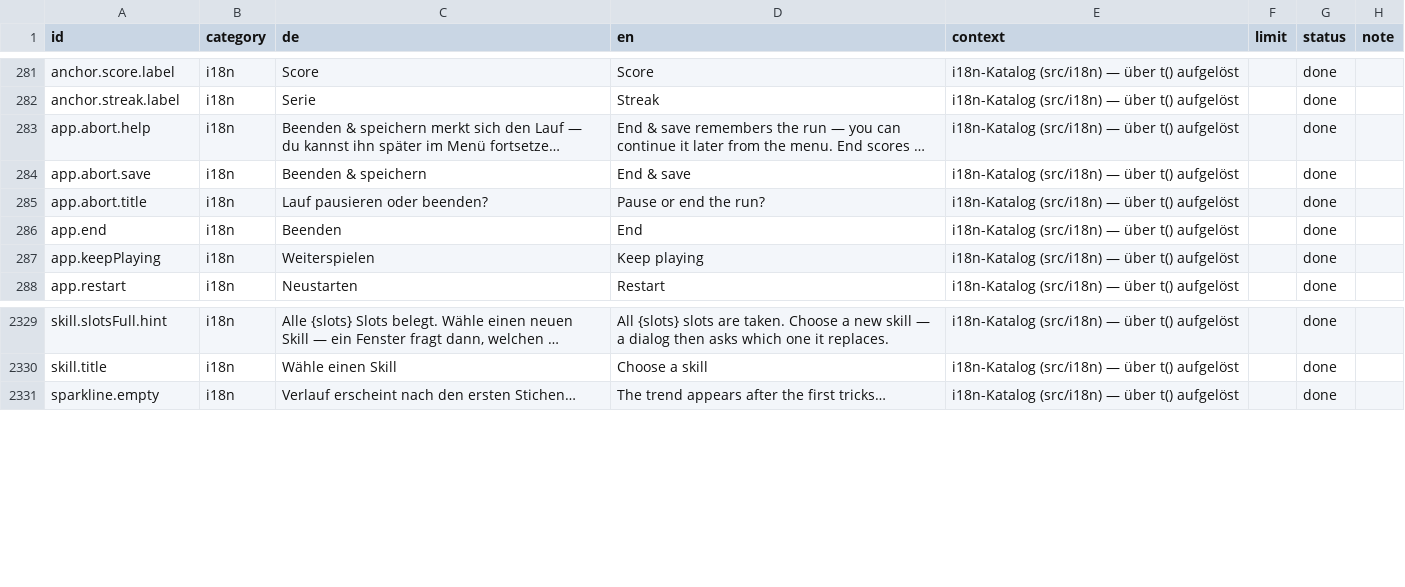
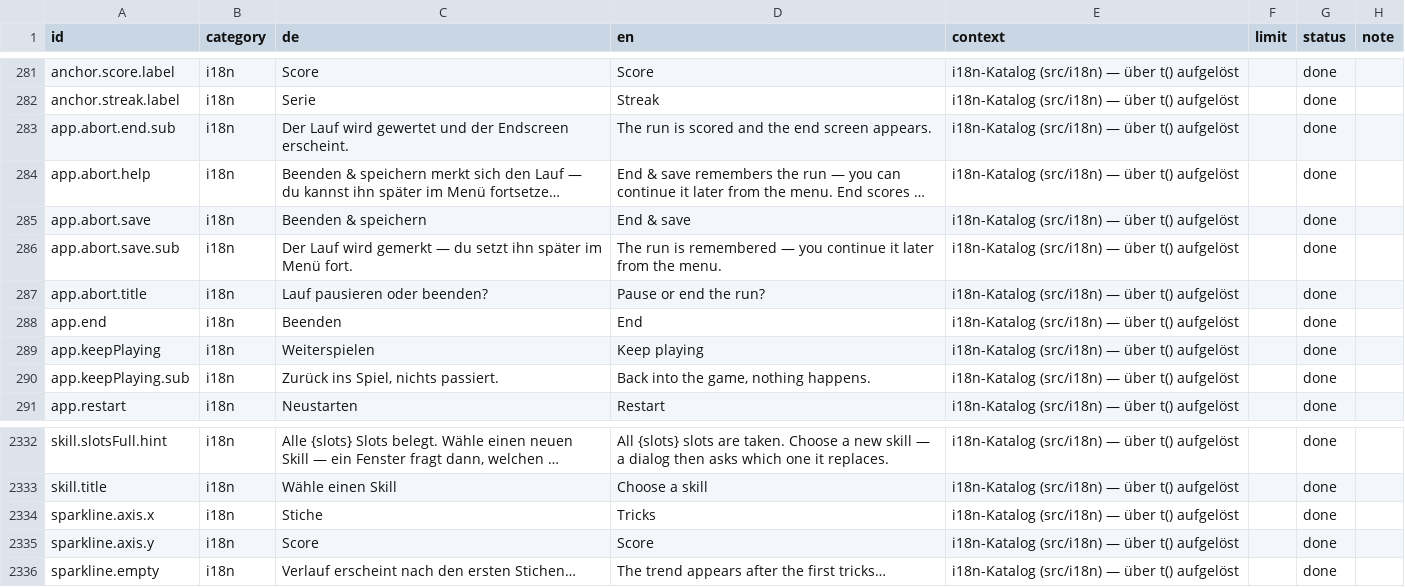
Before and after one commit to GitGudMonkeh/autostich, a CSV file: docs/localization/strings_de_pixi_2026-08-15.csv, drawn as a sheet; only a part is shown, gaps mark what is left out; long unchanged cells end in …; the diff names each change by its address in the sheet, - before the commit and + after, or states it on an @@ line.

```diff
--- a/docs/localization/strings_de_pixi_2026-08-15.csv
+++ b/docs/localization/strings_de_pixi_2026-08-15.csv
+row 283: app.abort.end.sub | i18n | Der Lauf wird gewertet und der Endscreen erscheint. | The run is scored and the end screen appears. | i18n-Katalog (src/i18n) — über t() aufgelöst |  | done
+row 286: app.abort.save.sub | i18n | Der Lauf wird gemerkt — du setzt ihn später im Menü fort. | The run is remembered — you continue it later from the menu. | i18n-Katalog (src/i18n) — über t() aufgelöst |  | done
+row 290: app.keepPlaying.sub | i18n | Zurück ins Spiel, nichts passiert. | Back into the game, nothing happens. | i18n-Katalog (src/i18n) — über t() aufgelöst |  | done
+row 2334: sparkline.axis.x | i18n | Stiche | Tricks | i18n-Katalog (src/i18n) — über t() aufgelöst |  | done
+row 2335: sparkline.axis.y | i18n | Score | Score | i18n-Katalog (src/i18n) — über t() aufgelöst |  | done
```
Also changed, not shown: 10 other files.
